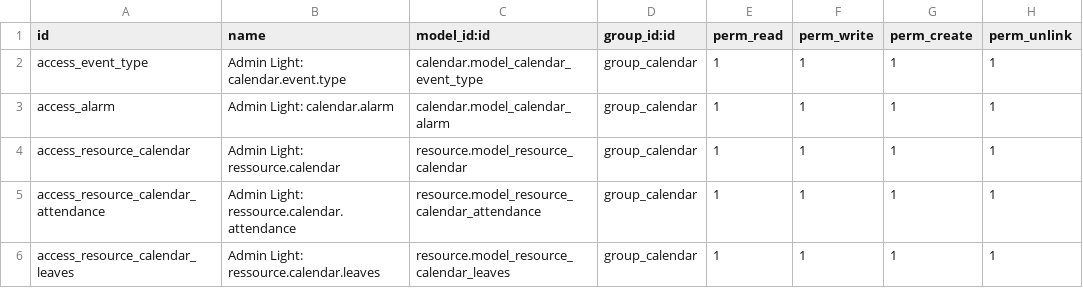
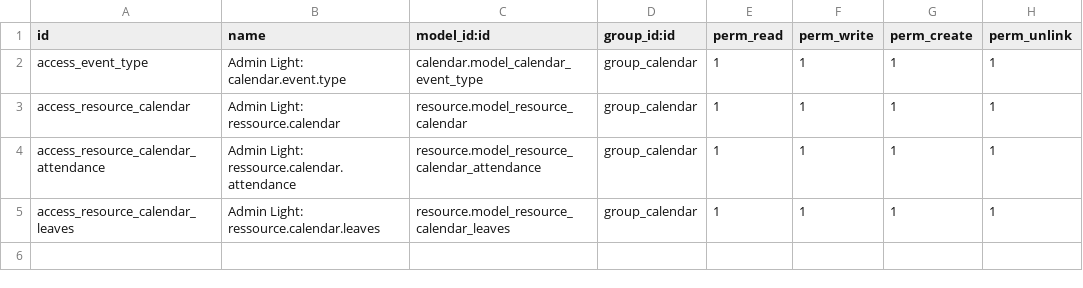
Before and after one commit to Numigi/odoo-base-addons, a CSV file: admin_light_calendar/security/ir.model.access.csv, drawn as a sheet; the diff names each change by its address in the sheet, - before the commit and + after, or states it on an @@ line.

Commit message:
[IMP] admin_light_calendar : model security line

```diff
--- a/admin_light_calendar/security/ir.model.access.csv
+++ b/admin_light_calendar/security/ir.model.access.csv
-row 3: access_alarm | Admin Light: calendar.alarm | calendar.model_calendar_alarm | group_calendar | 1 | 1 | 1 | 1
```
